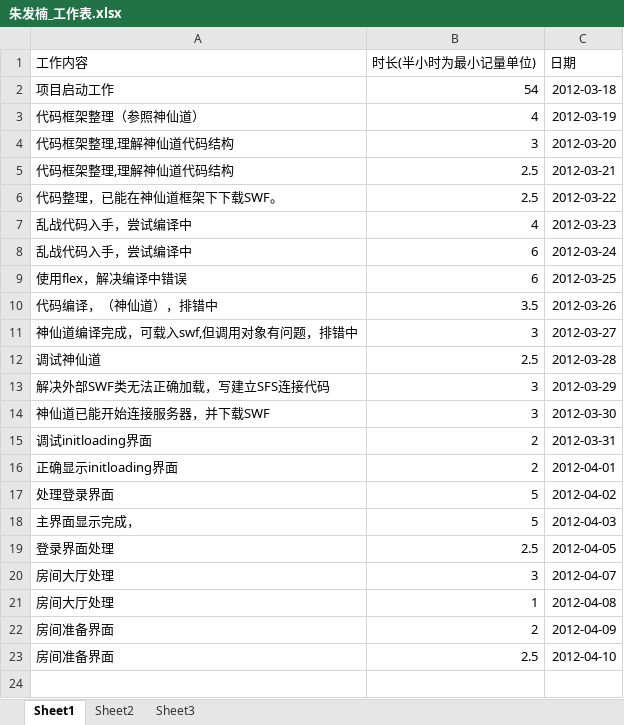
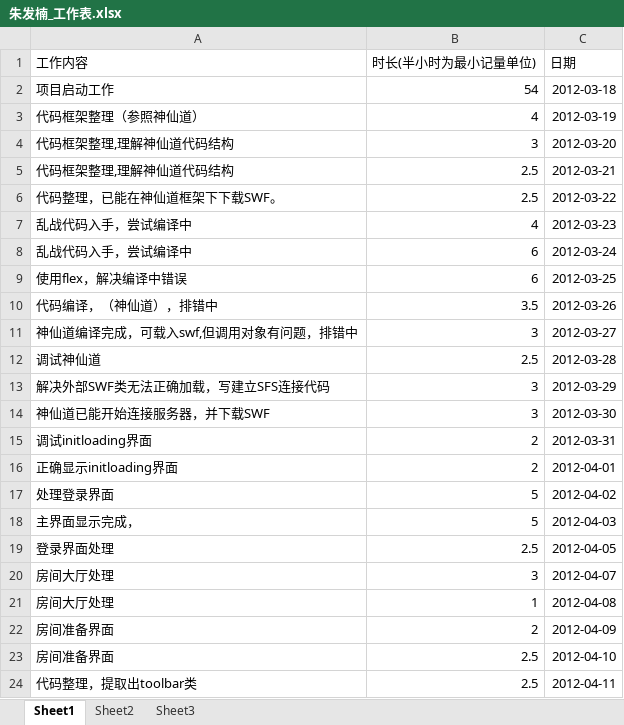
Before and after one commit to phicuong08/i-card-v1, an Excel workbook: work_log/朱发楠_工作表.xlsx, sheet Sheet1, drawn as a sheet; values as stored, in another font and other column widths than the file's, no borders; the diff names each change by its address in the sheet, - before the commit and + after, or states it on an @@ line.

Commit message:
代码重新整理，建出toolbar

```diff
--- a/work_log/朱发楠_工作表.xlsx (sheet Sheet1)
+++ b/work_log/朱发楠_工作表.xlsx (sheet Sheet1)
+row 24: 代码整理，提取出toolbar类 | 2.5 | 2012-04-11
```
